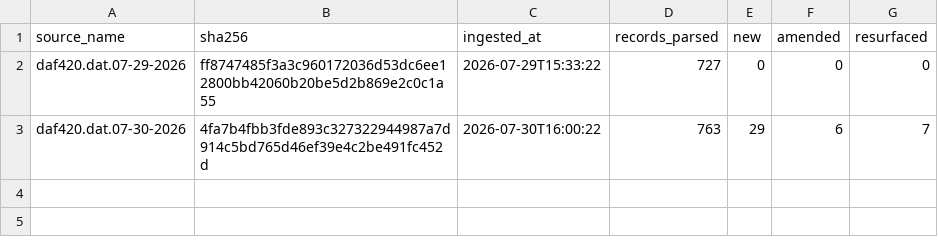
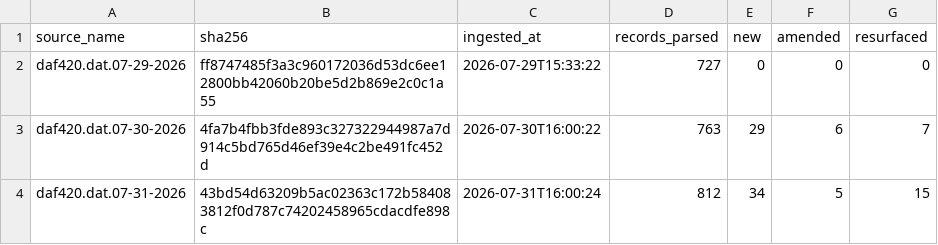
Before and after one commit to mapmaticsgis-maker/gis-permit-intel, a CSV file: data/tx/ledger.csv, drawn as a sheet; the diff names each change by its address in the sheet, - before the commit and + after, or states it on an @@ line.

```diff
--- a/data/tx/ledger.csv
+++ b/data/tx/ledger.csv
+row 4: daf420.dat.07-31-2026 | 43bd54d63209b5ac02363c172b584083812f0d787c74202458965cdacdfe898c | 2026-07-31T16:00:24 | 812 | 34 | 5 | 15
```
Also changed, not shown: data/la/ledger.csv, data/la/master.csv, 25 other files.
